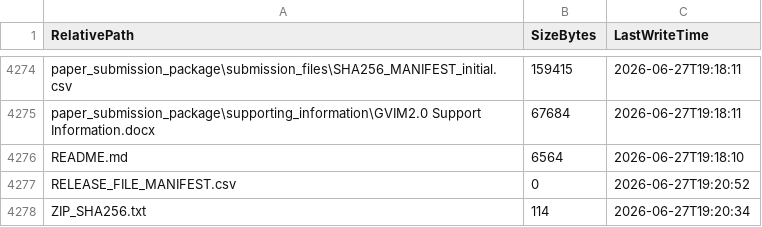
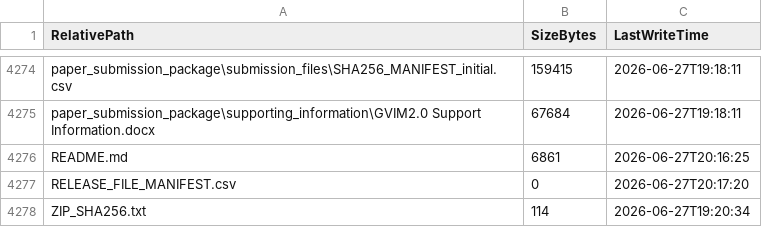
Before and after one commit to KangyongMa/GVIM-V2.0, a CSV file: RELEASE_FILE_MANIFEST.csv, drawn as a sheet; only a part is shown, gaps mark what is left out.

```diff
--- a/RELEASE_FILE_MANIFEST.csv
+++ b/RELEASE_FILE_MANIFEST.csv
@@ -4275,4 +4275,4 @@
 "paper_submission_package\supporting_information\GVIM2.0 Support Information.docx","67684","2026-06-27T19:18:11"
-"README.md","6564","2026-06-27T19:18:10"
-"RELEASE_FILE_MANIFEST.csv","0","2026-06-27T19:20:52"
+"README.md","6861","2026-06-27T20:16:25"
+"RELEASE_FILE_MANIFEST.csv","0","2026-06-27T20:17:20"
 "ZIP_SHA256.txt","114","2026-06-27T19:20:34"
```
Also changed, not shown: 1 other file.
